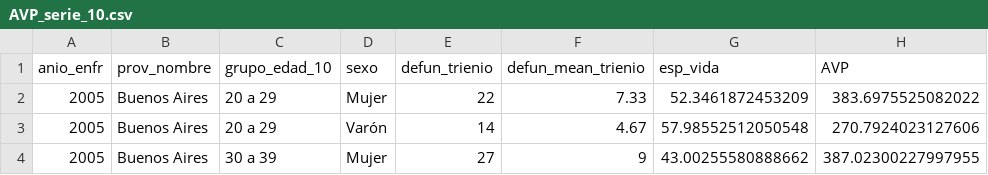
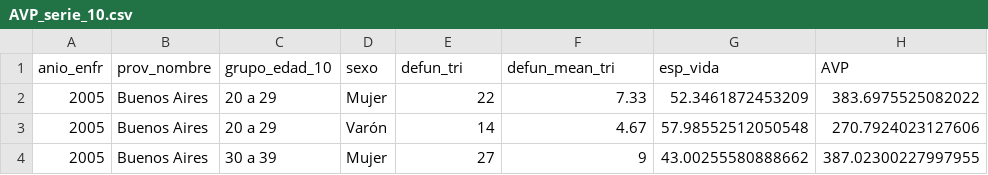
Before and after one commit to datos-ine/Procesamiento-R, a CSV file: Bases de datos/clean/AVP_serie_10.csv, drawn as a sheet; only a part is shown.

```diff
--- a/Bases de datos/clean/AVP_serie_10.csv
+++ b/Bases de datos/clean/AVP_serie_10.csv
@@ -1,2 +1,2 @@
-anio_enfr,prov_nombre,grupo_edad_10,sexo,defun_trienio,defun_mean_trienio,esp_vida,AVP
+anio_enfr,prov_nombre,grupo_edad_10,sexo,defun_tri,defun_mean_tri,esp_vida,AVP
 2005,Buenos Aires,20 a 29,Mujer,22,7.33,52.3461872453209,383.6975525082022
```
Also changed, not shown: Bases de datos/clean/AVP_serie_5.csv, 1 other file.
